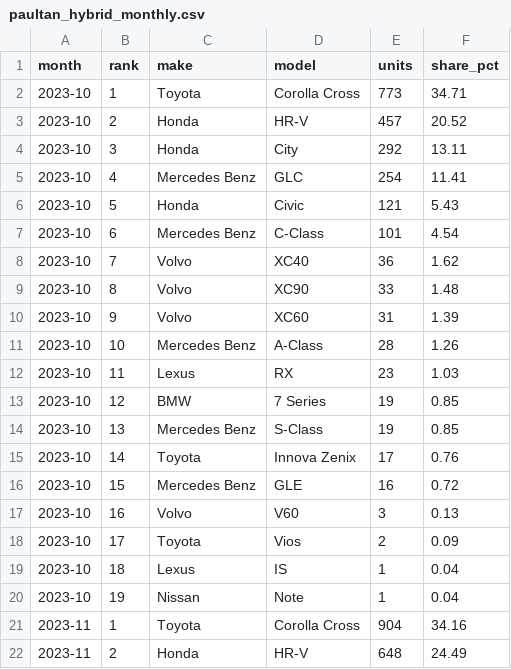
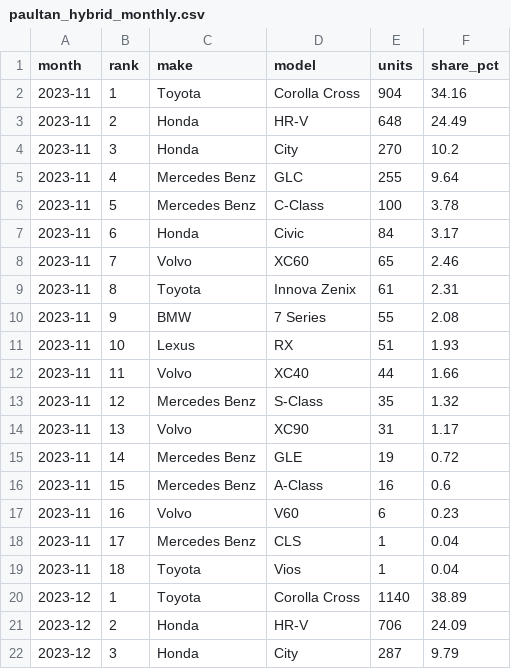
Before and after one commit to skylightlim/voltpilot, a CSV file: data/paultan_hybrid_monthly.csv, drawn as a sheet; only a part is shown; the shorter side is filled out with more unchanged rows.

```diff
--- a/data/paultan_hybrid_monthly.csv
+++ b/data/paultan_hybrid_monthly.csv
@@ -1,21 +1,2 @@
 month,rank,make,model,units,share_pct
-2023-10,1,Toyota,Corolla Cross,773,34.71
-2023-10,2,Honda,HR-V,457,20.52
-2023-10,3,Honda,City,292,13.11
-2023-10,4,Mercedes Benz,GLC,254,11.41
-2023-10,5,Honda,Civic,121,5.43
-2023-10,6,Mercedes Benz,C-Class,101,4.54
-2023-10,7,Volvo,XC40,36,1.62
-2023-10,8,Volvo,XC90,33,1.48
-2023-10,9,Volvo,XC60,31,1.39
-2023-10,10,Mercedes Benz,A-Class,28,1.26
-2023-10,11,Lexus,RX,23,1.03
-2023-10,12,BMW,7 Series,19,0.85
-2023-10,13,Mercedes Benz,S-Class,19,0.85
-2023-10,14,Toyota,Innova Zenix,17,0.76
-2023-10,15,Mercedes Benz,GLE,16,0.72
-2023-10,16,Volvo,V60,3,0.13
-2023-10,17,Toyota,Vios,2,0.09
-2023-10,18,Lexus,IS,1,0.04
-2023-10,19,Nissan,Note,1,0.04
 2023-11,1,Toyota,Corolla Cross,904,34.16
```
Also changed, not shown: data/paultan_ev_monthly.csv, 5 other files.
